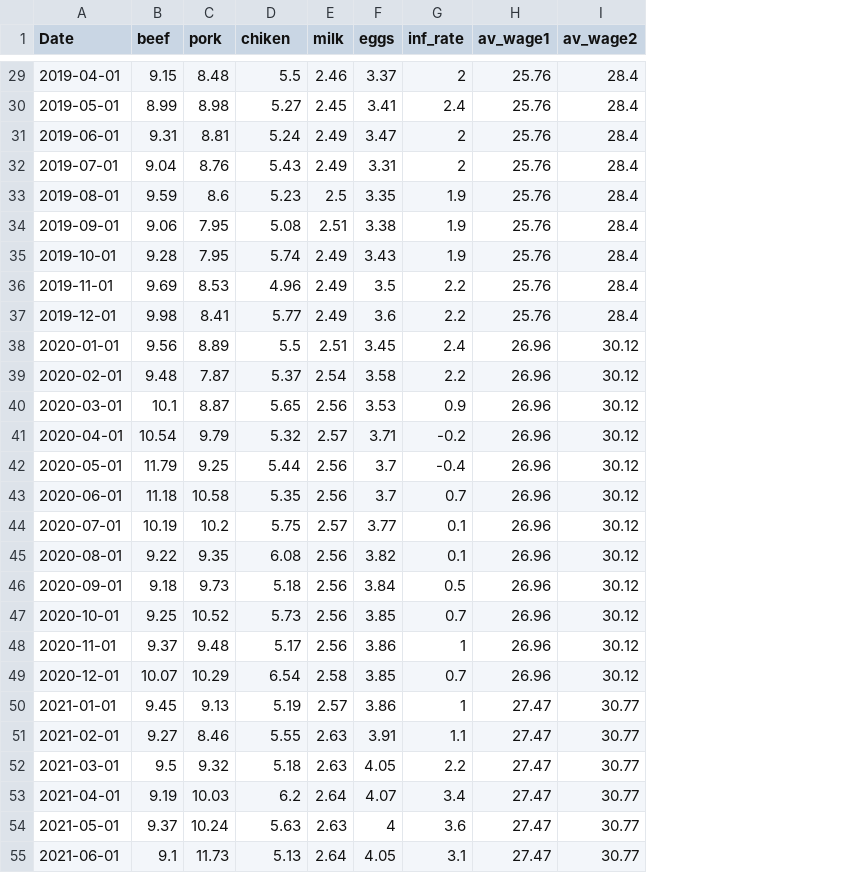
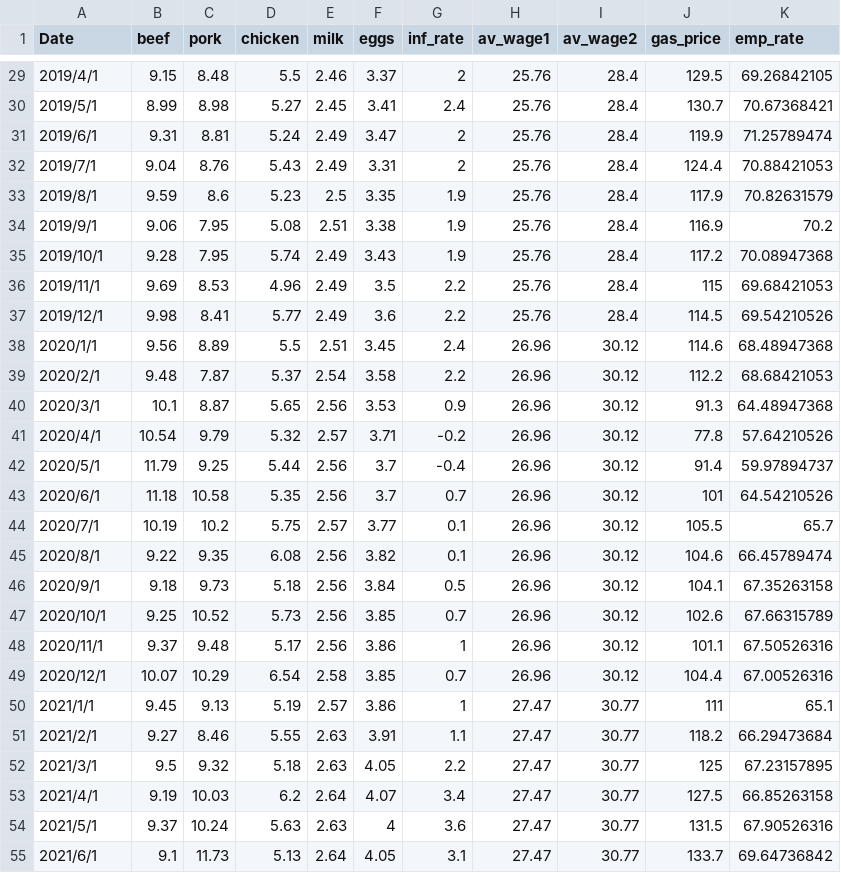
Before and after one commit to Trainingwolf8878/Inflation_Food_Relationship, a CSV file: data/clean_data/clean_data.csv, drawn as a sheet; only a part is shown, gaps mark what is left out; the diff covers the shown part only; the diff names each change by its address in the sheet, - before the commit and + after, or states it on an @@ line.

```diff
--- a/data/clean_data/clean_data.csv
+++ b/data/clean_data/clean_data.csv
+column J (gas_price), rows 29-55: 129.5 | 130.7 | 119.9 | 124.4 | 117.9 | 116.9 | 117.2 | 115 | 114.5 | 114.6 | 112.2 | 91.3 | 77.8 | 91.4 | 101 | 105.5 | 104.6 | 104.1 | 102.6 | 101.1 | 104.4 | 111 | 118.2 | 125 | 127.5 | 131.5 | 133.7
+column K (emp_rate), rows 29-55: 69.26842105 | 70.67368421 | 71.25789474 | 70.88421053 | 70.82631579 | 70.2 | 70.08947368 | 69.68421053 | 69.54210526 | 68.48947368 | 68.68421053 | 64.48947368 | 57.64210526 | 59.97894737 | 64.54210526 | 65.7 | 66.45789474 | 67.35263158 | 67.66315789 | 67.50526316 | 67.00526316 | 65.1 | 66.29473684 | 67.23157895 | 66.85263158 | 67.90526316 | 69.64736842
-D1: chiken
+D1: chicken
-A29 (Date): 2019-04-01
+A29 (Date): 2019/4/1
-A30 (Date): 2019-05-01
+A30 (Date): 2019/5/1
-A31 (Date): 2019-06-01
+A31 (Date): 2019/6/1
-A32 (Date): 2019-07-01
+A32 (Date): 2019/7/1
-A33 (Date): 2019-08-01
+A33 (Date): 2019/8/1
-A34 (Date): 2019-09-01
+A34 (Date): 2019/9/1
-A35 (Date): 2019-10-01
+A35 (Date): 2019/10/1
-A36 (Date): 2019-11-01
+A36 (Date): 2019/11/1
-A37 (Date): 2019-12-01
+A37 (Date): 2019/12/1
-A38 (Date): 2020-01-01
+A38 (Date): 2020/1/1
-A39 (Date): 2020-02-01
+A39 (Date): 2020/2/1
-A40 (Date): 2020-03-01
+A40 (Date): 2020/3/1
-A41 (Date): 2020-04-01
+A41 (Date): 2020/4/1
-A42 (Date): 2020-05-01
+A42 (Date): 2020/5/1
-A43 (Date): 2020-06-01
+A43 (Date): 2020/6/1
-A44 (Date): 2020-07-01
+A44 (Date): 2020/7/1
-A45 (Date): 2020-08-01
+A45 (Date): 2020/8/1
-A46 (Date): 2020-09-01
+A46 (Date): 2020/9/1
-A47 (Date): 2020-10-01
+A47 (Date): 2020/10/1
-A48 (Date): 2020-11-01
+A48 (Date): 2020/11/1
-A49 (Date): 2020-12-01
+A49 (Date): 2020/12/1
-A50 (Date): 2021-01-01
+A50 (Date): 2021/1/1
-A51 (Date): 2021-02-01
+A51 (Date): 2021/2/1
-A52 (Date): 2021-03-01
+A52 (Date): 2021/3/1
-A53 (Date): 2021-04-01
+A53 (Date): 2021/4/1
-A54 (Date): 2021-05-01
+A54 (Date): 2021/5/1
-A55 (Date): 2021-06-01
+A55 (Date): 2021/6/1
```
Also changed, not shown: 57 edited cells elsewhere in this file, data/simulated_data/simulated_data.csv, 3 other files.
